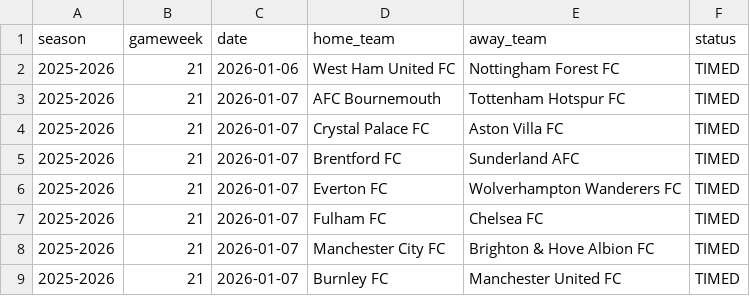
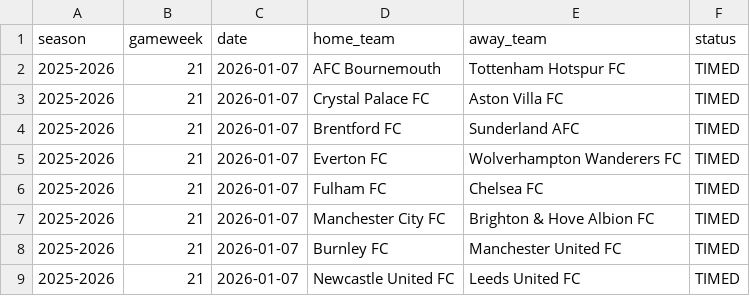
Before and after one commit to SugarAung/premier-league-predictor, a CSV file: data/live/pl_fixtures_from_api.csv, drawn as a sheet; only a part is shown; the shorter side is filled out with more unchanged rows.

```diff
--- a/data/live/pl_fixtures_from_api.csv
+++ b/data/live/pl_fixtures_from_api.csv
@@ -1,3 +1,2 @@
 season,gameweek,date,home_team,away_team,status
-2025-2026,21,2026-01-06,West Ham United FC,Nottingham Forest FC,TIMED
 2025-2026,21,2026-01-07,AFC Bournemouth,Tottenham Hotspur FC,TIMED
```
Also changed, not shown: data/live/live_predictions_history.csv, data/live/pl_results_from_api.csv.
